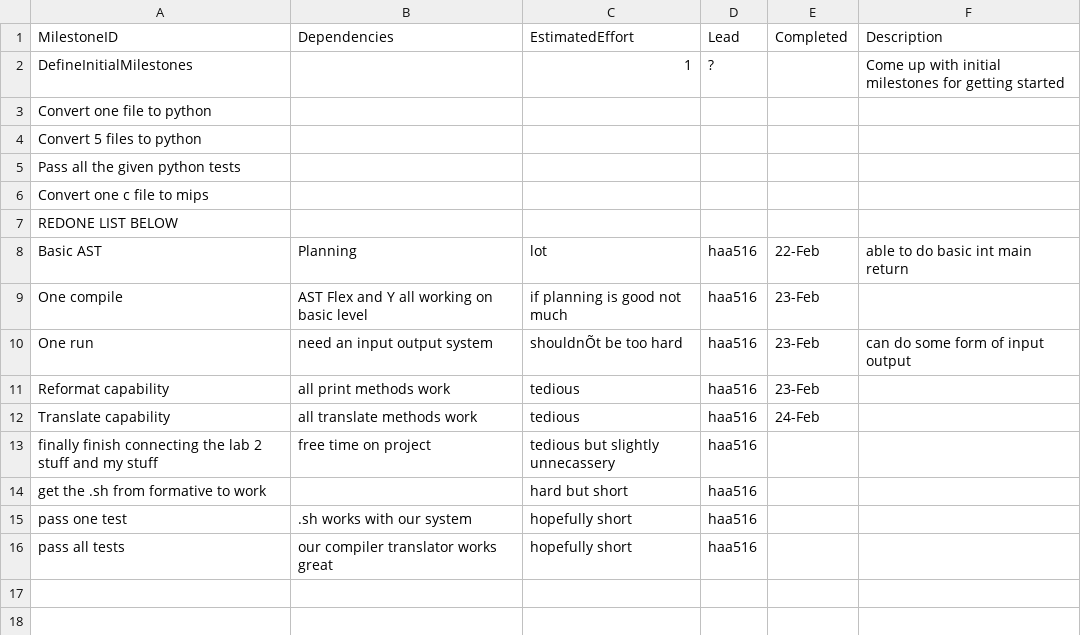
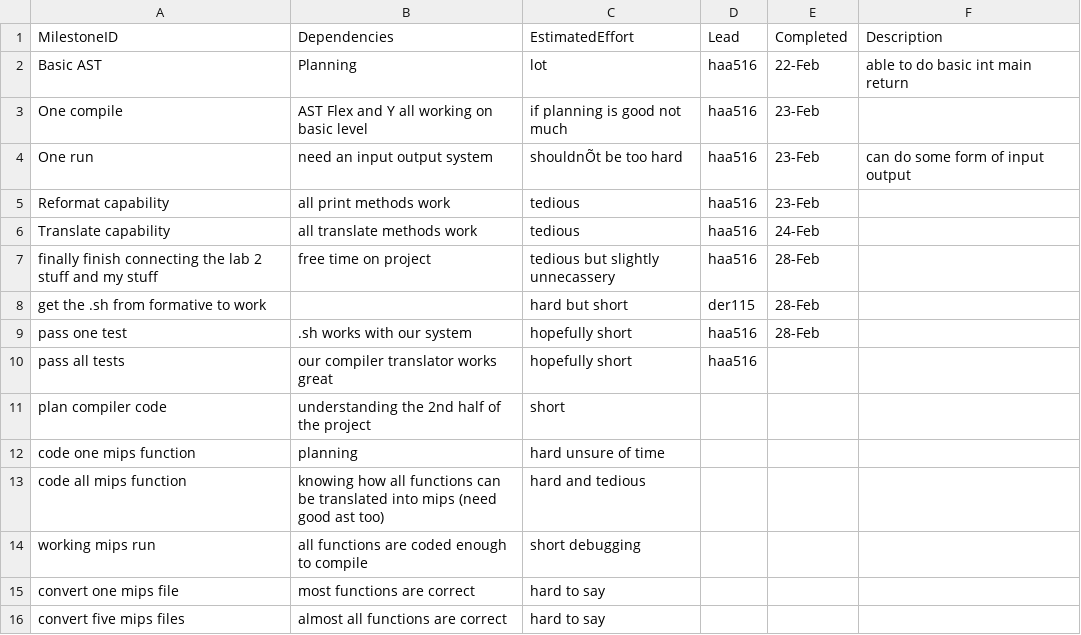
Before and after one commit to HarryAnkers/C-Compiler-Python-translator, a CSV file: Management/milestones.csv, drawn as a sheet.

```diff
--- a/Management/milestones.csv
+++ b/Management/milestones.csv
@@ -1,8 +1,2 @@
 MilestoneID,             Dependencies, EstimatedEffort, Lead,  Completed, Description
-DefineInitialMilestones,             ,1,    ?,           , Come up with initial milestones for getting started
-Convert one file to python,,,,,
-Convert 5 files to python,,,,,
-Pass all the given python tests,,,,,
-Convert one c file to mips,,,,,
-REDONE LIST BELOW,,,,,
 Basic AST,Planning,lot,haa516,22-Feb,able to do basic int main return
@@ -12,5 +6,11 @@ Reformat capability,all print methods work,tedious,haa516,23-Feb,
 Translate capability,all translate methods work,tedious,haa516,24-Feb,
-finally finish connecting the lab 2 stuff and my stuff,free time on project,tedious but slightly unnecassery ,haa516,,
-get the .sh from formative to work,,hard but short,haa516,,
-pass one test,.sh works with our system,hopefully short,haa516,,
+finally finish connecting the lab 2 stuff and my stuff,free time on project,tedious but slightly unnecassery ,haa516,28-Feb,
+get the .sh from formative to work,,hard but short,der115,28-Feb,
+pass one test,.sh works with our system,hopefully short,haa516,28-Feb,
 pass all tests,our compiler translator works great,hopefully short,haa516,,
+plan compiler code,understanding the 2nd half of the project,short,,,
+code one mips function,planning,hard unsure of time,,,
+code all mips function,knowing how all functions can be translated into mips (need good ast too),hard and tedious,,,
+working mips run,all functions are coded enough to compile,short debugging,,,
+convert one mips file,most functions are correct,hard to say,,,
+convert five mips files,almost all functions are correct,hard to say,,,
```
Also changed, not shown: Management/effort-log.csv, Management/schedule.csv.
